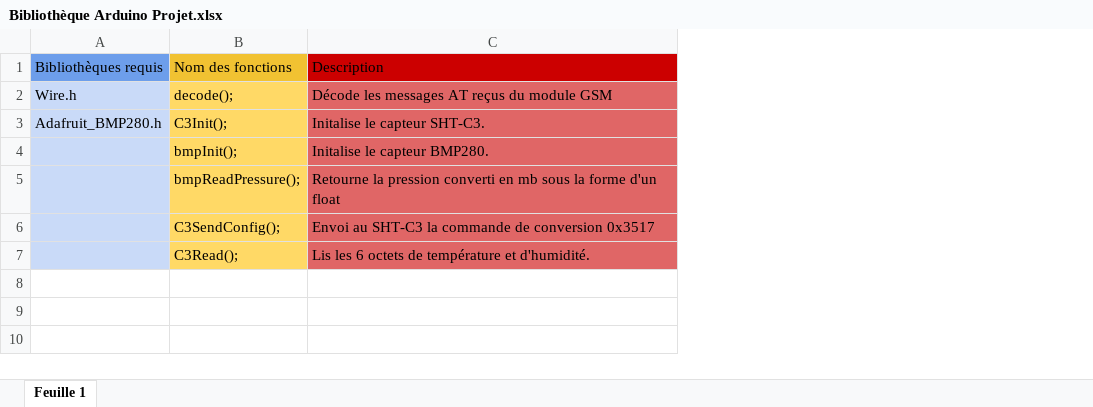
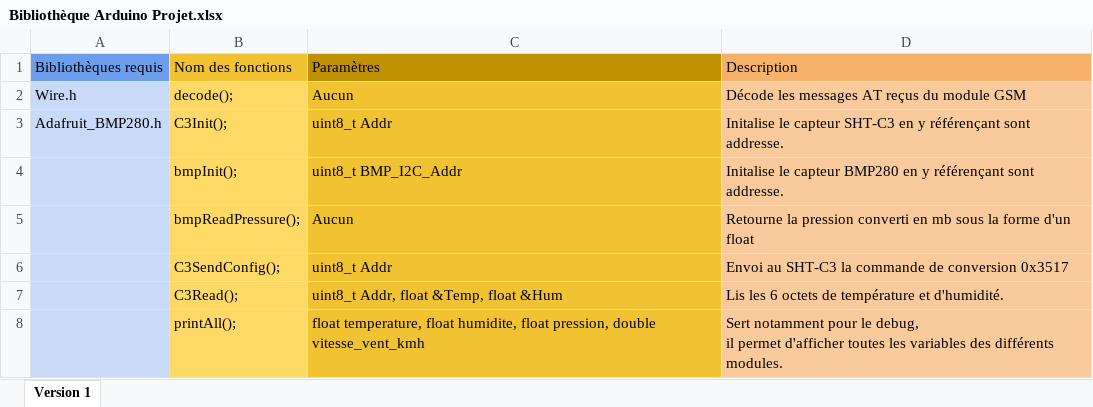
Before and after one commit to BOREKBenoit/ModuleGSM_Arduino, an Excel workbook: Documents/Bibliothèque Arduino Projet.xlsx, sheet Version 1, drawn as a sheet; values as stored, in another font and other column widths than the file's, no borders; charts and pictures not drawn; addresses are those after the commit; ↵ is a line break in a cell; the diff names each change by its address in the sheet, - before the commit and + after, or states it on an @@ line.

Commit message:
mise à jour des documents excel.

```diff
--- a/Documents/Bibliothèque Arduino Projet.xlsx (sheet Version 1)
+++ b/Documents/Bibliothèque Arduino Projet.xlsx (sheet Version 1)
-sheet tab: Feuille 1
+sheet tab: Version 1
+column C, rows 1-7: Paramètres | Aucun | uint8_t Addr | uint8_t BMP_I2C_Addr | Aucun | uint8_t Addr | uint8_t Addr, float &Temp, float &Hum
-D1 fill: #CC0000
+D1 fill: #F6B26B
-D2:D7 fill: #E06666
+D2:D7 fill: #F9CB9C
-D3: Initalise le capteur SHT-C3.
+D3: Initalise le capteur SHT-C3 en y référençant sont addresse.
-D4: Initalise le capteur BMP280.
+D4: Initalise le capteur BMP280 en y référençant sont addresse.
+row 8:  | printAll(); | float temperature, float humidite, float pression, double vitesse_vent_kmh | Sert notamment pour le debug, ↵ il permet d'afficher toutes les variables des différents modules.
```
Also changed, not shown: 1 other file.
